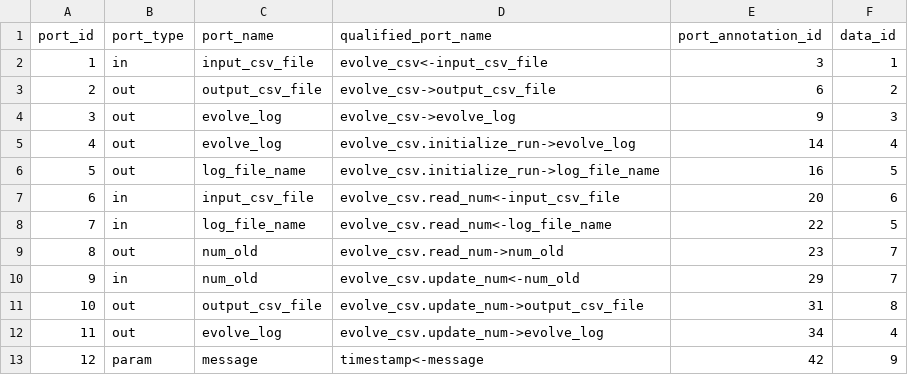
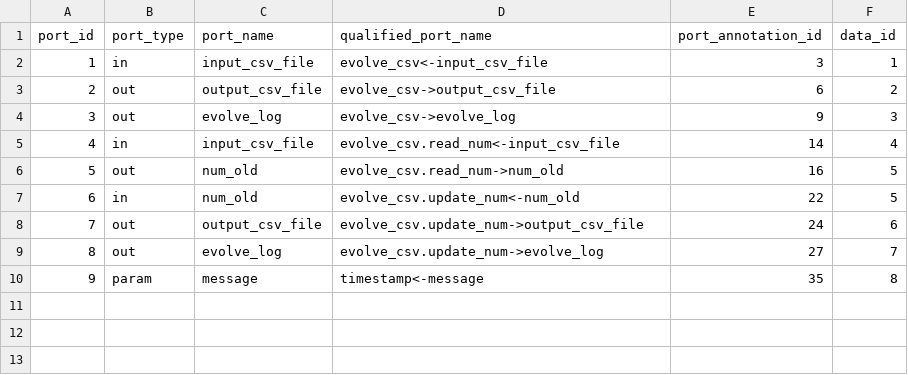
Before and after one commit to kurator-org/kurator-YW, a CSV file: examples/csv_evolution/yw/csv/modelfacts_port.csv, drawn as a sheet; removed rows and columns are numbered as before the commit, all else as after; the diff names each change by its address in the sheet, - before the commit and + after, or states it on an @@ line.

```diff
--- a/examples/csv_evolution/yw/csv/modelfacts_port.csv
+++ b/examples/csv_evolution/yw/csv/modelfacts_port.csv
-row 5: 4 | out | evolve_log | evolve_csv.initialize_run->evolve_log | 14 | 4
-row 6: 5 | out | log_file_name | evolve_csv.initialize_run->log_file_name | 16 | 5
@@ column A (port_id) renumbered from row 5 down @@
-E5 (port_annotation_id): 20
+E5 (port_annotation_id): 14
-F5 (data_id): 6
+F5 (data_id): 4
-row 8: 7 | in | log_file_name | evolve_csv.read_num<-log_file_name | 22 | 5
-E6 (port_annotation_id): 23
+E6 (port_annotation_id): 16
-F6:F7 (data_id): 7
+F6:F7 (data_id): 5
-E7 (port_annotation_id): 29
+E7 (port_annotation_id): 22
-E8 (port_annotation_id): 31
+E8 (port_annotation_id): 24
-F8 (data_id): 8
+F8 (data_id): 6
-E9 (port_annotation_id): 34
+E9 (port_annotation_id): 27
-F9 (data_id): 4
+F9 (data_id): 7
-E10 (port_annotation_id): 42
+E10 (port_annotation_id): 35
-F10 (data_id): 9
+F10 (data_id): 8
```
Also changed, not shown: examples/csv_evolution/yw/csv/extractfacts_annotation.csv, examples/csv_evolution/yw/csv/modelfacts_data.csv, 20 other files.
